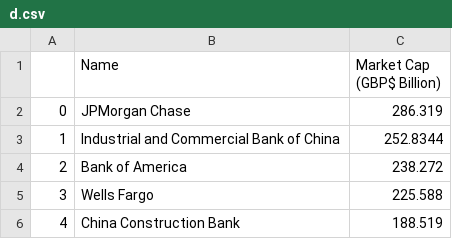
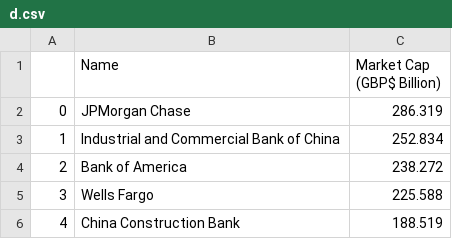
Before and after one commit to MahmoudHanyFathalla/Data-Engineering, a CSV file: d.csv, drawn as a sheet; only a part is shown.

Commit message:
Update d.csv

```diff
--- a/d.csv
+++ b/d.csv
@@ -2,3 +2,3 @@
 0,JPMorgan Chase,286.319
-1,Industrial and Commercial Bank of China,252.8344
+1,Industrial and Commercial Bank of China,252.834
 2,Bank of America,238.272
```
